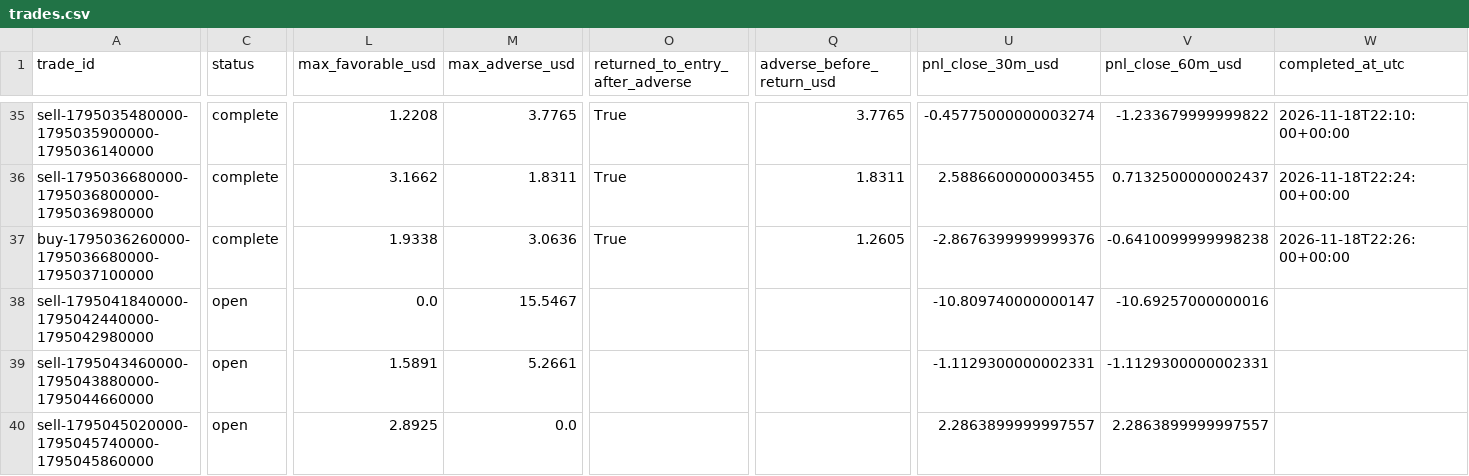
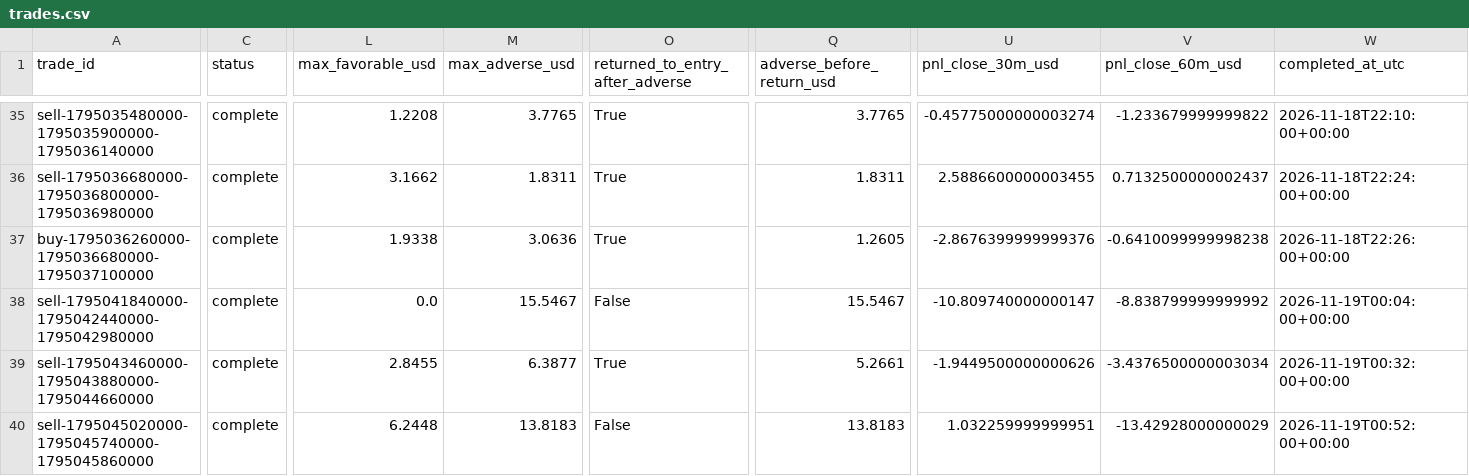
Before and after one commit to salehrbo1-cell/Alert-bot, a CSV file: research/sonic_paper/trades.csv, drawn as a sheet; only a part is shown, gaps mark what is left out; the diff covers the shown part only; the diff names each change by its address in the sheet, - before the commit and + after, or states it on an @@ line.

Commit message:
Update Samo paper-monitor observations

```diff
--- a/research/sonic_paper/trades.csv
+++ b/research/sonic_paper/trades.csv
-C38:C40 (status): open
+C38:C40 (status): complete
-O38 (returned_to_entry_after_adverse): (empty)
+O38 (returned_to_entry_after_adverse): False
-Q38 (adverse_before_return_usd): (empty)
+Q38 (adverse_before_return_usd): 15.5467
-V38 (pnl_close_60m_usd): -10.69257000000016
+V38 (pnl_close_60m_usd): -8.838799999999992
-W38 (completed_at_utc): (empty)
+W38 (completed_at_utc): 2026-11-19T00:04:00+00:00
-L39 (max_favorable_usd): 1.5891
+L39 (max_favorable_usd): 2.8455
-M39 (max_adverse_usd): 5.2661
+M39 (max_adverse_usd): 6.3877
-O39 (returned_to_entry_after_adverse): (empty)
+O39 (returned_to_entry_after_adverse): True
-Q39 (adverse_before_return_usd): (empty)
+Q39 (adverse_before_return_usd): 5.2661
-U39 (pnl_close_30m_usd): -1.1129300000002331
+U39 (pnl_close_30m_usd): -1.9449500000000626
-V39 (pnl_close_60m_usd): -1.1129300000002331
+V39 (pnl_close_60m_usd): -3.4376500000003034
-W39 (completed_at_utc): (empty)
+W39 (completed_at_utc): 2026-11-19T00:32:00+00:00
-L40 (max_favorable_usd): 2.8925
+L40 (max_favorable_usd): 6.2448
-M40 (max_adverse_usd): 0.0
+M40 (max_adverse_usd): 13.8183
-O40 (returned_to_entry_after_adverse): (empty)
+O40 (returned_to_entry_after_adverse): False
-Q40 (adverse_before_return_usd): (empty)
+Q40 (adverse_before_return_usd): 13.8183
-U40 (pnl_close_30m_usd): 2.2863899999997557
+U40 (pnl_close_30m_usd): 1.032259999999951
-V40 (pnl_close_60m_usd): 2.2863899999997557
+V40 (pnl_close_60m_usd): -13.42928000000029
-W40 (completed_at_utc): (empty)
+W40 (completed_at_utc): 2026-11-19T00:52:00+00:00
```
Also changed, not shown: 1 added row and 17 edited cells elsewhere in this file, research/sonic_paper/exit_rule_m5_structure.csv, research/sonic_paper/exit_rule_step_resistance.csv, 4 other files.
